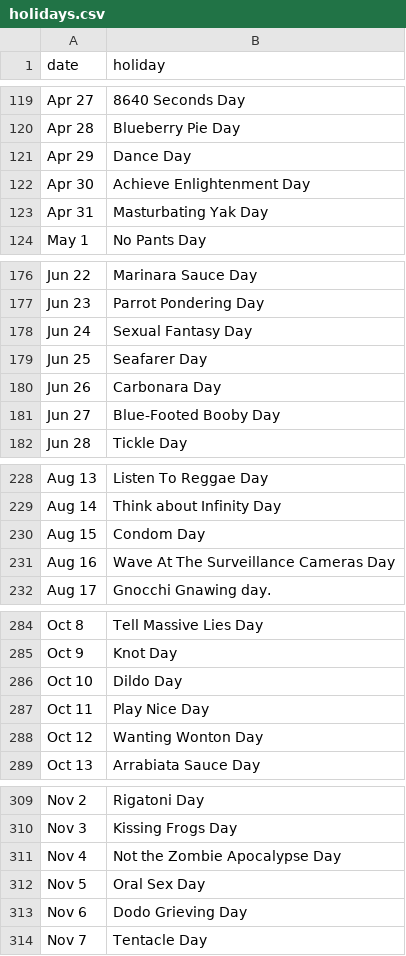
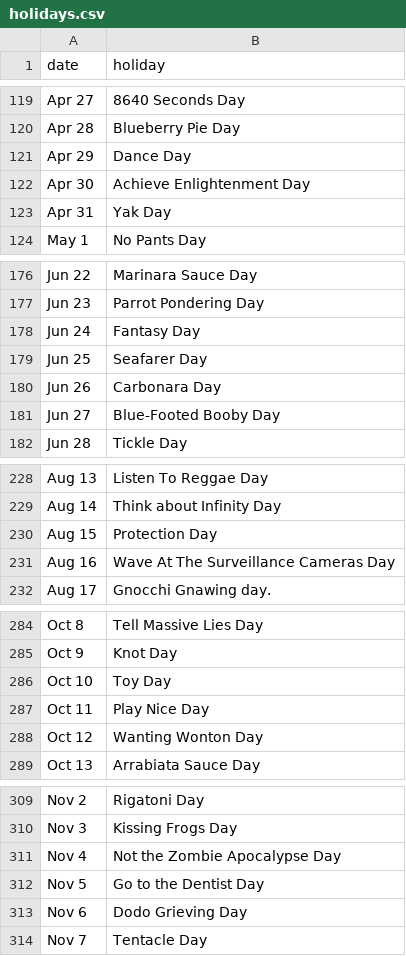
Before and after one commit to giraugh/pasta, a CSV file: pasta-lib/data/holidays.csv, drawn as a sheet; only a part is shown, gaps mark what is left out; the diff covers the shown part only.

```diff
--- a/pasta-lib/data/holidays.csv
+++ b/pasta-lib/data/holidays.csv
@@ -122,3 +122,3 @@ Apr 29,Dance Day,
 Apr 30,Achieve Enlightenment Day,
-Apr 31,Masturbating Yak Day,
+Apr 31,Yak Day,
 May 1,No Pants Day,
@@ -177,3 +177,3 @@ Jun 22,Marinara Sauce Day,
 Jun 23,Parrot Pondering Day,
-Jun 24,Sexual Fantasy Day,
+Jun 24,Fantasy Day,
 Jun 25,Seafarer Day,
@@ -229,3 +229,3 @@ Aug 13,Listen To Reggae Day,
 Aug 14,Think about Infinity Day,
-Aug 15,Condom Day,
+Aug 15,Protection Day,
 Aug 16,Wave At The Surveillance Cameras Day,
@@ -285,3 +285,3 @@ Oct 8,Tell Massive Lies Day,
 Oct 9,Knot Day,
-Oct 10,Dildo Day,
+Oct 10,Toy Day,
 Oct 11,Play Nice Day,
@@ -311,3 +311,3 @@ Nov 3,Kissing Frogs Day,
 Nov 4,Not the Zombie Apocalypse Day,
-Nov 5,Oral Sex Day,
+Nov 5,Go to the Dentist Day,
 Nov 6,Dodo Grieving Day,
```
Also changed, not shown: 10 edited cells elsewhere in this file.
